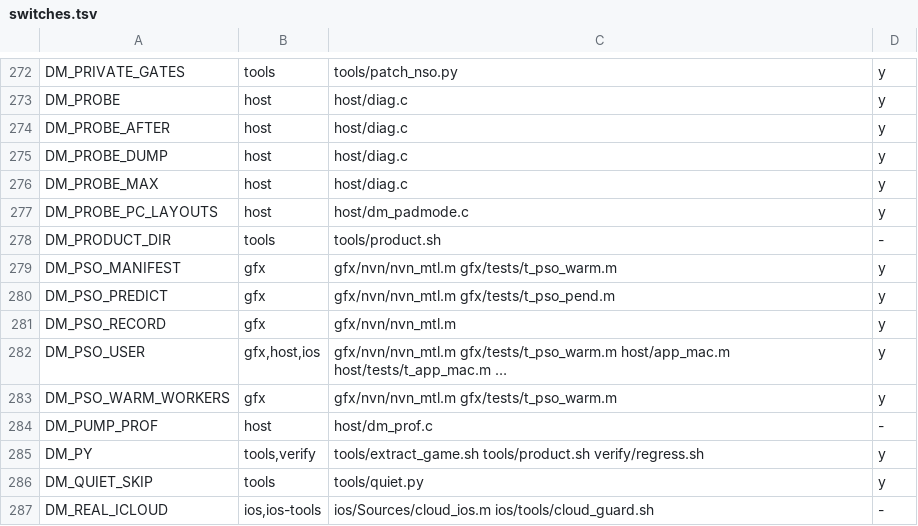
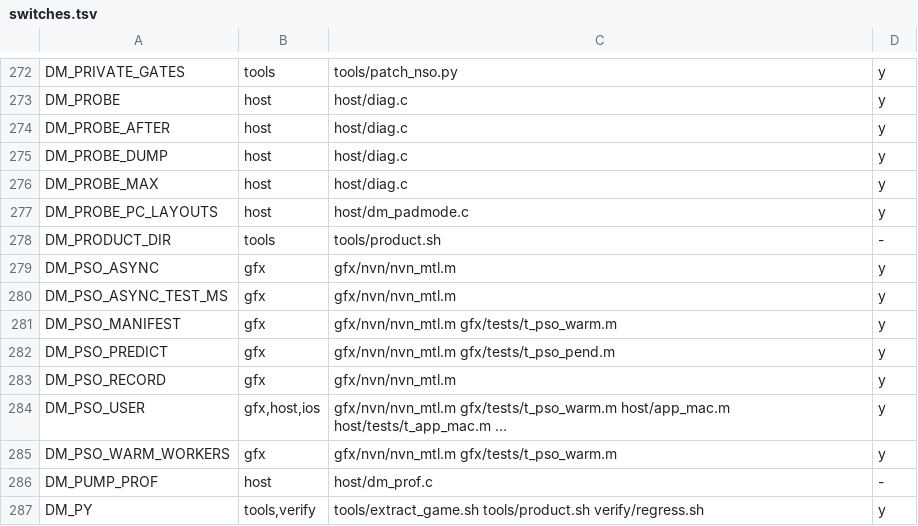
Before and after one commit to PowerBeef/d2r-metal, a TSV file: dm/switches.tsv, drawn as a sheet; only a part is shown, gaps mark what is left out; the shorter side is filled out with more unchanged rows; the diff names each change by its address in the sheet, - before the commit and + after, or states it on an @@ line.

```diff
--- a/dm/switches.tsv
+++ b/dm/switches.tsv
+row 279: DM_PSO_ASYNC | gfx | gfx/nvn/nvn_mtl.m | y
+row 280: DM_PSO_ASYNC_TEST_MS | gfx | gfx/nvn/nvn_mtl.m | y
```
Also changed, not shown: 10 other files.
